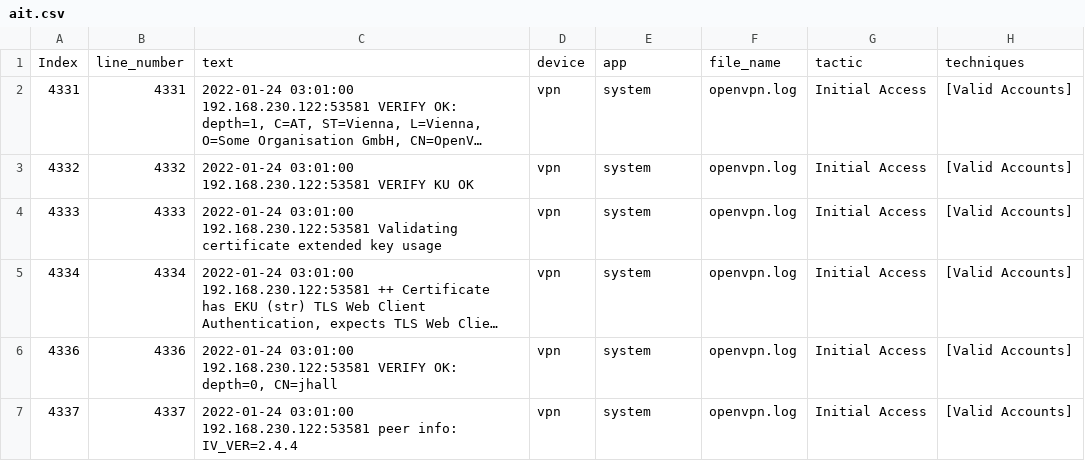
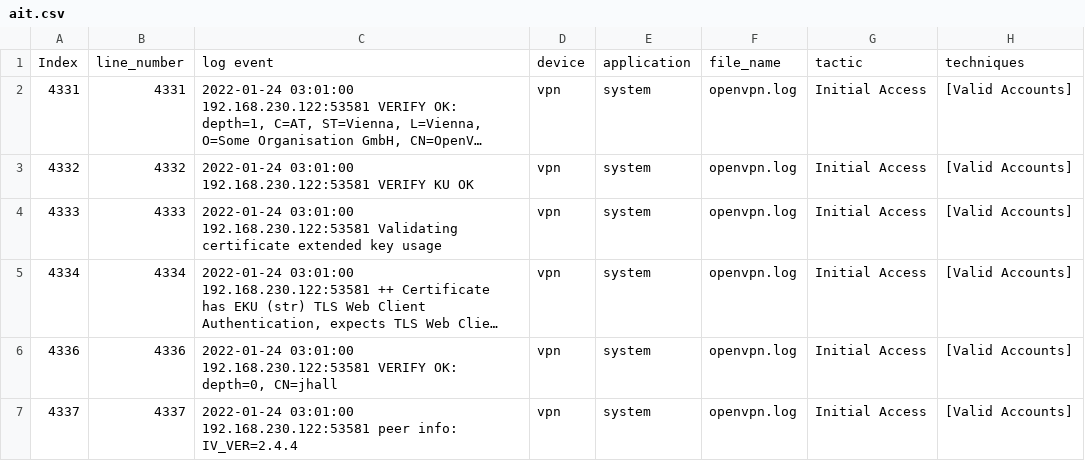
Before and after one commit to LucaCtt/ontologx, a CSV file: resources/data/ait.csv, drawn as a sheet; only a part is shown; long unchanged cells end in …; the diff names each change by its address in the sheet, - before the commit and + after, or states it on an @@ line.

```diff
--- a/resources/data/ait.csv
+++ b/resources/data/ait.csv
-C1: text
+C1: log event
-E1: app
+E1: application
```
Also changed, not shown: 5 other files.
